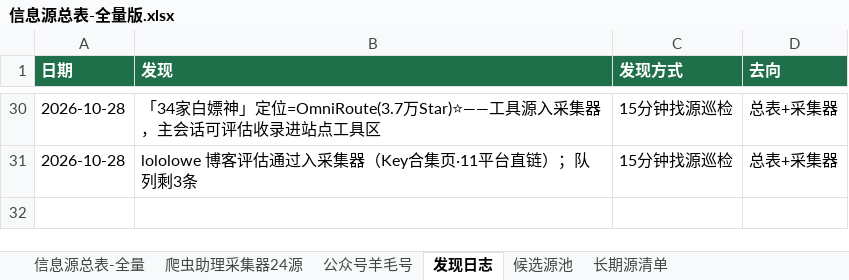
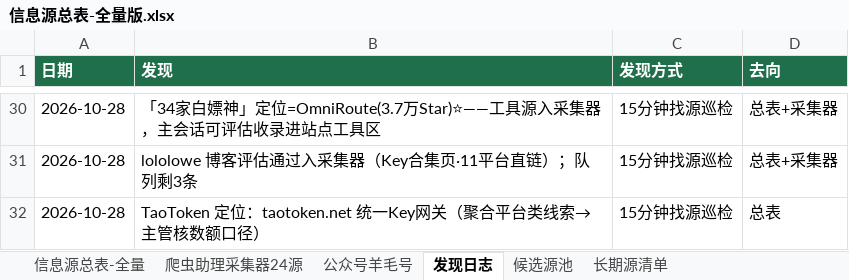
Before and after one commit to KJAI123/tokenmost, an Excel workbook: data-research/信息源总表-全量版.xlsx, sheet 发现日志, drawn as a sheet; only a part is shown, gaps mark what is left out; values as stored, in another font and other column widths than the file's, no borders; the diff names each change by its address in the sheet, - before the commit and + after, or states it on an @@ line.

```diff
--- a/data-research/信息源总表-全量版.xlsx (sheet 发现日志)
+++ b/data-research/信息源总表-全量版.xlsx (sheet 发现日志)
+row 32: 2026-10-28 | TaoToken 定位：taotoken.net 统一Key网关（聚合平台类线索→主管核数额口径） | 15分钟找源巡检 | 总表
```
Also changed, not shown: sheet 信息源总表-全量, 7 other files.
